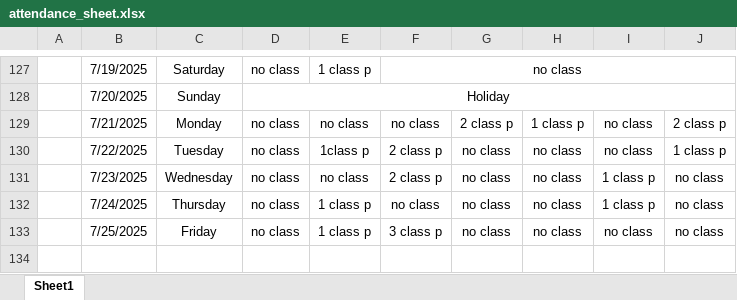
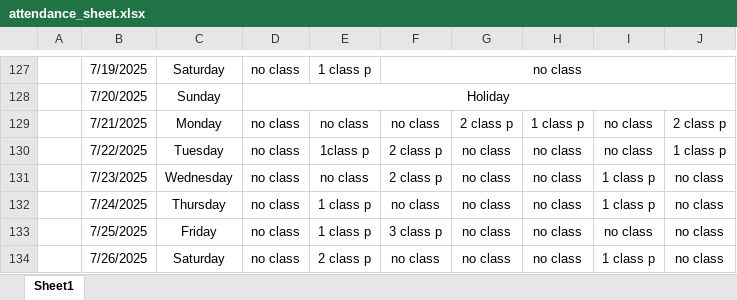
Before and after one commit to Sukdebrmondal/3rd_Year_5th_Semester, an Excel workbook: attendance_sheet.xlsx, sheet Sheet1, drawn as a sheet; only a part is shown, gaps mark what is left out; values as stored, in another font and other column widths than the file's, no borders; the diff names each change by its address in the sheet, - before the commit and + after, or states it on an @@ line.

Commit message:
date

```diff
--- a/attendance_sheet.xlsx (sheet Sheet1)
+++ b/attendance_sheet.xlsx (sheet Sheet1)
+row 134:  | 7/26/2025 | Saturday | no class | 2 class p | no class | no class | no class | 1 class p | no class
```
